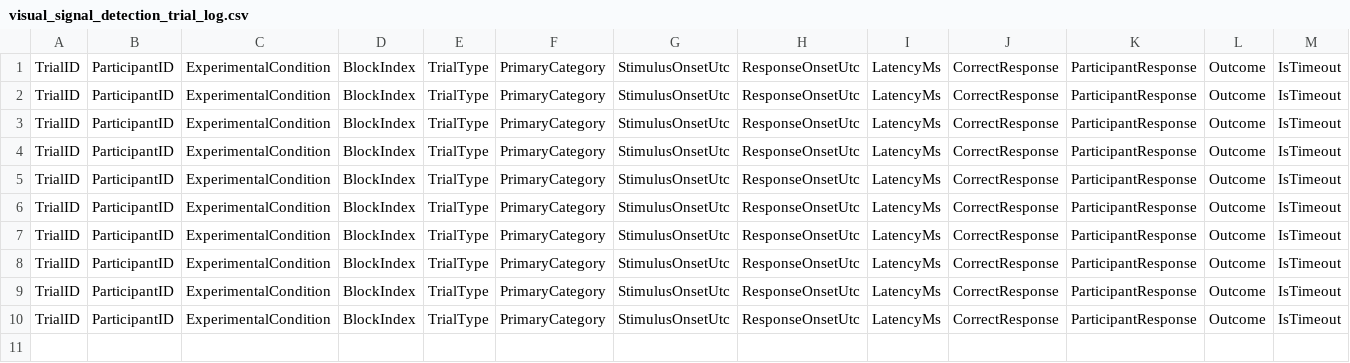
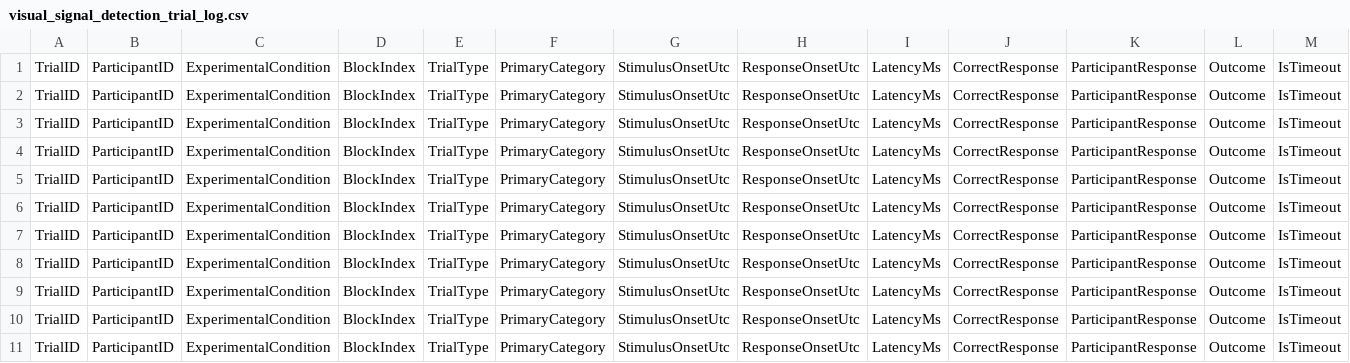
Before and after one commit to hridayjain13/ShootingRangeVR, a CSV file: telemetry/visual_signal_detection_trial_log.csv, drawn as a sheet; only a part is shown; rows hold the shown columns only; the diff names each change by its address in the sheet, - before the commit and + after, or states it on an @@ line.

```diff
--- a/telemetry/visual_signal_detection_trial_log.csv
+++ b/telemetry/visual_signal_detection_trial_log.csv
+row 11: TrialID | ParticipantID | ExperimentalCondition | BlockIndex | TrialType | PrimaryCategory | StimulusOnsetUtc | ResponseOnsetUtc | LatencyMs | CorrectResponse | ParticipantResponse | Outcome | IsTimeout
```
Also changed, not shown: telemetry/post_trial_assessments.csv, telemetry/reaction_latency_trial_log.csv, 14 other files.
